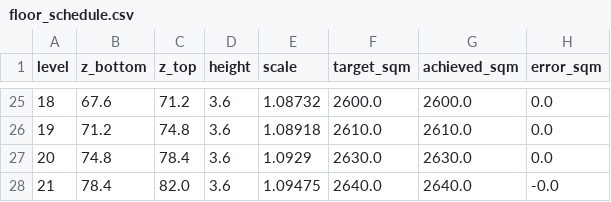
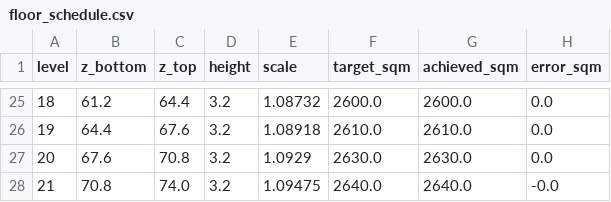
Before and after one commit to peteLuv/Humidity-and-Temperature-controlled-Guitar-Cabinet-, a CSV file: haifa-independence-tower/out/floor_schedule.csv, drawn as a sheet; only a part is shown, gaps mark what is left out; the diff covers the shown part only; the diff names each change by its address in the sheet, - before the commit and + after, or states it on an @@ line.

```diff
--- a/haifa-independence-tower/out/floor_schedule.csv
+++ b/haifa-independence-tower/out/floor_schedule.csv
-B25 (z_bottom): 67.6
+B25 (z_bottom): 61.2
-C25 (z_top): 71.2
+C25 (z_top): 64.4
-D25:D28 (height): 3.6
+D25:D28 (height): 3.2
-B26 (z_bottom): 71.2
+B26 (z_bottom): 64.4
-C26 (z_top): 74.8
+C26 (z_top): 67.6
-B27 (z_bottom): 74.8
+B27 (z_bottom): 67.6
-C27 (z_top): 78.4
+C27 (z_top): 70.8
-B28 (z_bottom): 78.4
+B28 (z_bottom): 70.8
-C28 (z_top): 82.0
+C28 (z_top): 74.0
```
Also changed, not shown: 47 edited cells elsewhere in this file, 19 other files.
